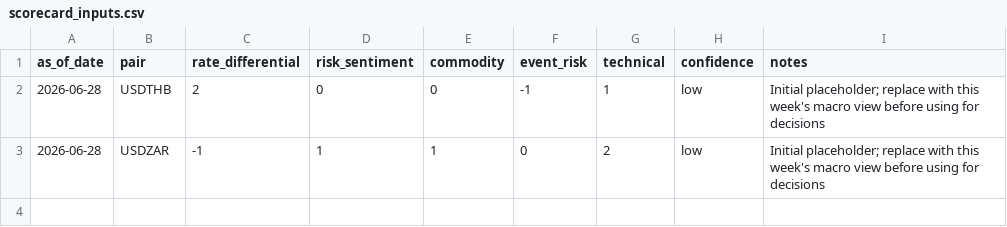
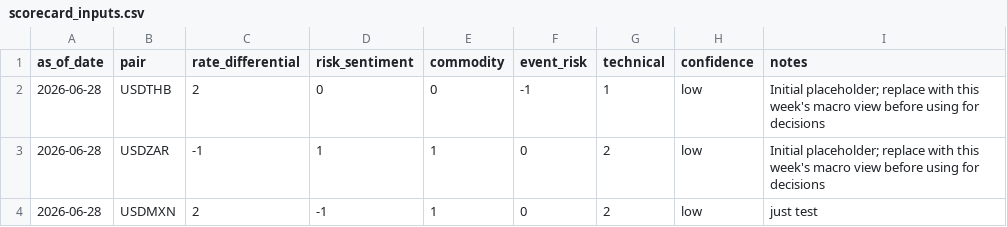
Before and after one commit to ktr-tharit/live-em-fx-risk-book, a CSV file: macro/scorecard_inputs.csv, drawn as a sheet; the diff names each change by its address in the sheet, - before the commit and + after, or states it on an @@ line.

```diff
--- a/macro/scorecard_inputs.csv
+++ b/macro/scorecard_inputs.csv
+row 4: 2026-06-28 | USDMXN | 2 | -1 | 1 | 0 | 2 | low | just test
```
Also changed, not shown: data/fx_rates.csv, data/macro_scorecard.csv, 8 other files.
